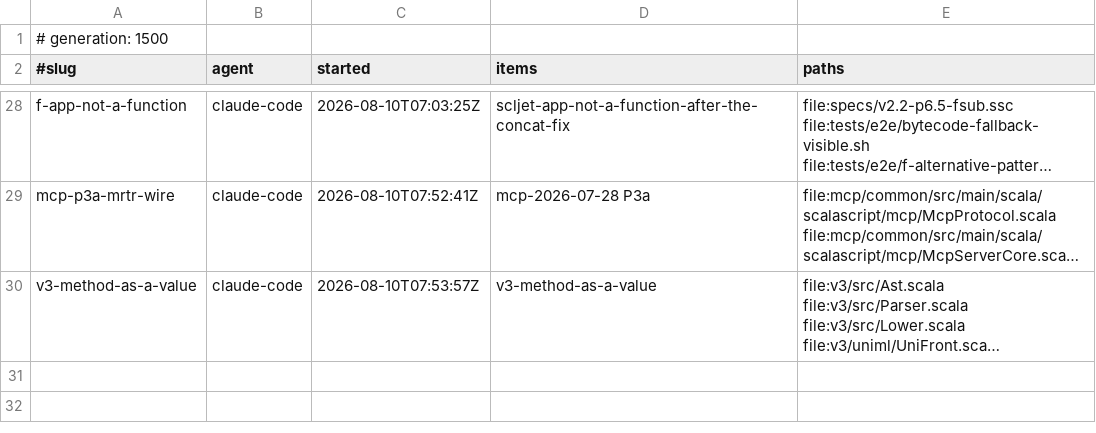
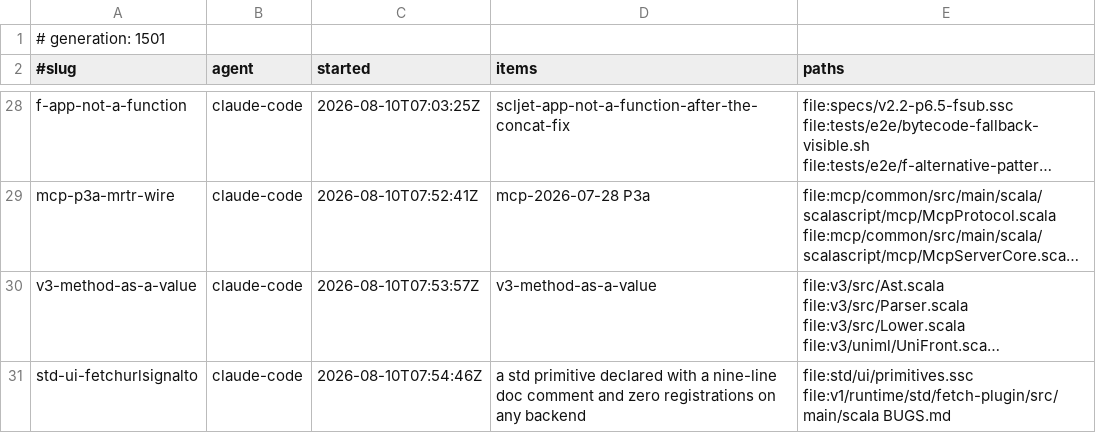
Before and after one commit to sergey-scherbina/scalascript, a TSV file: .work/active/LEDGER.tsv, drawn as a sheet; only a part is shown, gaps mark what is left out; long unchanged cells end in …; the diff names each change by its address in the sheet, - before the commit and + after, or states it on an @@ line.

Commit message:
claim: std-ui-fetchurlsignalto (a std primitive declared with a nine-line doc comment and zero registrations on any backend) [skip ci]

```diff
--- a/.work/active/LEDGER.tsv
+++ b/.work/active/LEDGER.tsv
-A1 (#slug): # generation: 1500
+A1 (#slug): # generation: 1501
+row 31: std-ui-fetchurlsignalto | claude-code | 2026-08-10T07:54:46Z | a std primitive declared with a nine-line doc comment and zero registrations on any backend | file:std/ui/primitives.ssc file:v1/runtime/std/fetch-plugin/src/main/scala BUGS.md
```
Also changed, not shown: 1 other file.
